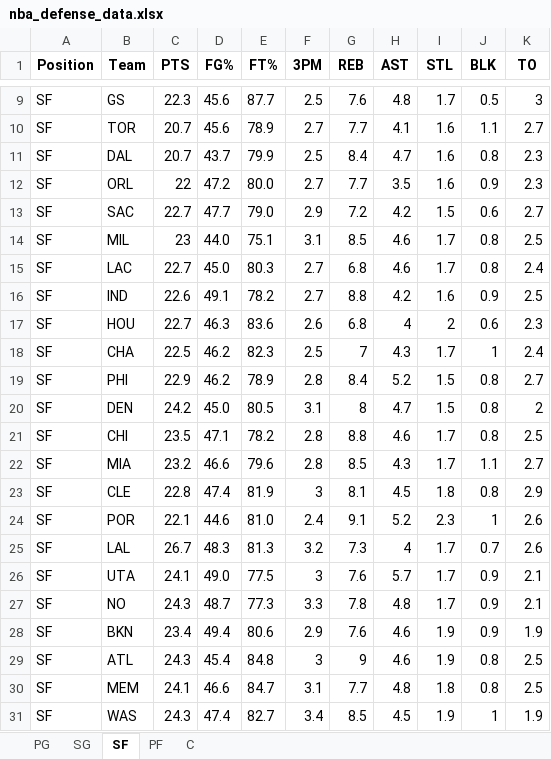
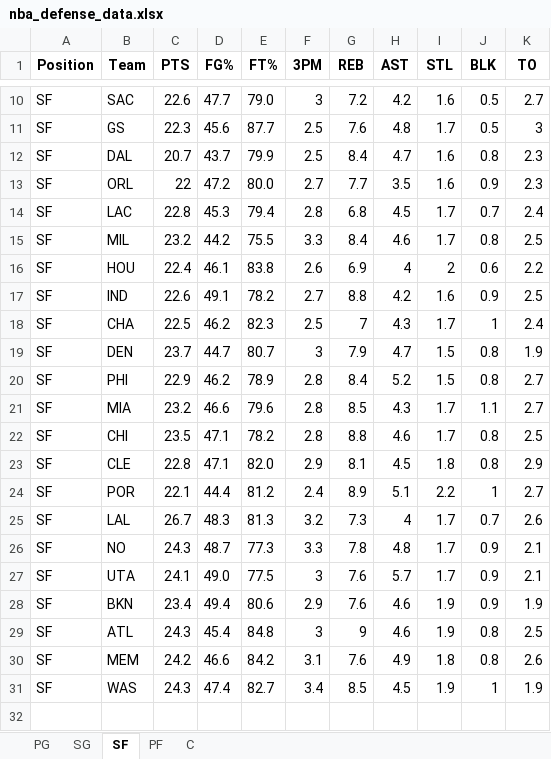
Before and after one commit to mithun-s14/prop_model, an Excel workbook: backend/nba_defense_data.xlsx, sheet SF, drawn as a sheet; only a part is shown, gaps mark what is left out; values as stored, in another font and other column widths than the file's, no borders; removed rows and columns are numbered as before the commit, all else as after; the diff covers the shown part only; the diff names each change by its address in the sheet, - before the commit and + after, or states it on an @@ line.

```diff
--- a/backend/nba_defense_data.xlsx (sheet SF)
+++ b/backend/nba_defense_data.xlsx (sheet SF)
+row 10: SF | SAC | 22.6 | 47.7 | 79.0 | 3 | 7.2 | 4.2 | 1.6 | 0.5 | 2.7
-row 10: SF | TOR | 20.7 | 45.6 | 78.9 | 2.7 | 7.7 | 4.1 | 1.6 | 1.1 | 2.7
-row 13: SF | SAC | 22.7 | 47.7 | 79.0 | 2.9 | 7.2 | 4.2 | 1.5 | 0.6 | 2.7
+row 14: SF | LAC | 22.8 | 45.3 | 79.4 | 2.8 | 6.8 | 4.5 | 1.7 | 0.7 | 2.4
-C15 (PTS): 23
+C15 (PTS): 23.2
-D15 (FG%): 44.0
+D15 (FG%): 44.2
-E15 (FT%): 75.1
+E15 (FT%): 75.5
-F15 (3PM): 3.1
+F15 (3PM): 3.3
-G15 (REB): 8.5
+G15 (REB): 8.4
-row 15: SF | LAC | 22.7 | 45.0 | 80.3 | 2.7 | 6.8 | 4.6 | 1.7 | 0.8 | 2.4
+row 16: SF | HOU | 22.4 | 46.1 | 83.8 | 2.6 | 6.9 | 4 | 2 | 0.6 | 2.2
-row 17: SF | HOU | 22.7 | 46.3 | 83.6 | 2.6 | 6.8 | 4 | 2 | 0.6 | 2.3
+row 19: SF | DEN | 23.7 | 44.7 | 80.7 | 3 | 7.9 | 4.7 | 1.5 | 0.8 | 1.9
-row 20: SF | DEN | 24.2 | 45.0 | 80.5 | 3.1 | 8 | 4.7 | 1.5 | 0.8 | 2
@@ row 22 moved to row 21: SF @@
-D23 (FG%): 47.4
+D23 (FG%): 47.1
-E23 (FT%): 81.9
+E23 (FT%): 82.0
-F23 (3PM): 3
+F23 (3PM): 2.9
-D24 (FG%): 44.6
+D24 (FG%): 44.4
-E24 (FT%): 81.0
+E24 (FT%): 81.2
-G24 (REB): 9.1
+G24 (REB): 8.9
-H24 (AST): 5.2
+H24 (AST): 5.1
-I24 (STL): 2.3
+I24 (STL): 2.2
-K24 (TO): 2.6
+K24 (TO): 2.7
@@ row 27 moved to row 26: SF @@
-C30 (PTS): 24.1
+C30 (PTS): 24.2
-E30 (FT%): 84.7
+E30 (FT%): 84.2
-G30 (REB): 7.7
+G30 (REB): 7.6
-H30 (AST): 4.8
+H30 (AST): 4.9
-K30 (TO): 2.5
+K30 (TO): 2.6
```
Also changed, not shown: 3 added rows, 2 removed rows and 9 edited cells elsewhere in this sheet, sheet PF, sheet SG, sheet C, sheet PG.
